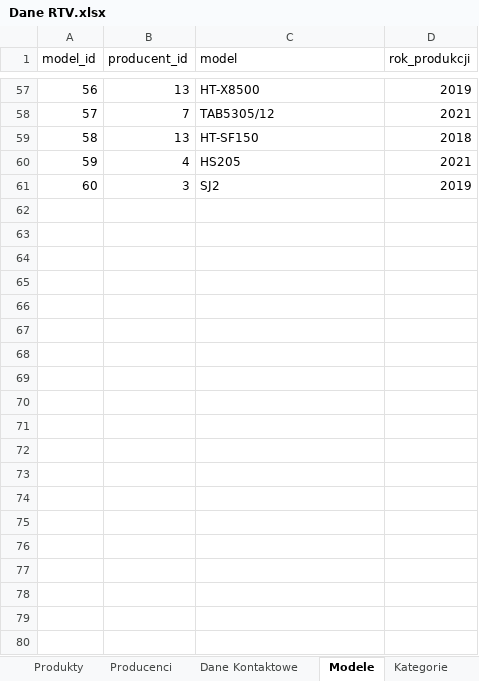
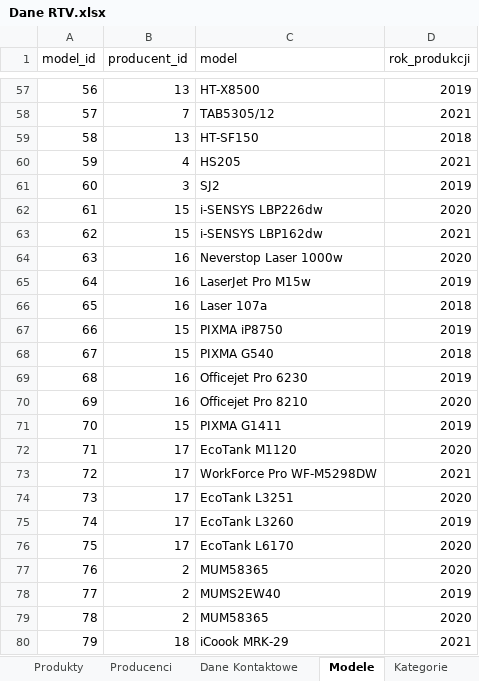
Before and after one commit to WojtekMs/BazaDanychProjekt, an Excel workbook: Dane RTV.xlsx, sheet Modele, drawn as a sheet; only a part is shown, gaps mark what is left out; values as stored, in another font and other column widths than the file's, no borders; the diff covers the shown part only; the diff names each change by its address in the sheet, - before the commit and + after, or states it on an @@ line.

```diff
--- a/Dane RTV.xlsx (sheet Modele)
+++ b/Dane RTV.xlsx (sheet Modele)
+row 62: 61 | 15 | i-SENSYS LBP226dw | 2020
+row 63: 62 | 15 | i-SENSYS LBP162dw | 2021
+row 64: 63 | 16 | Neverstop Laser 1000w | 2020
+row 65: 64 | 16 | LaserJet Pro M15w | 2019
+row 66: 65 | 16 | Laser 107a | 2018
+row 67: 66 | 15 | PIXMA iP8750 | 2019
+row 68: 67 | 15 | PIXMA G540 | 2018
+row 69: 68 | 16 | Officejet Pro 6230 | 2019
+row 70: 69 | 16 | Officejet Pro 8210 | 2020
+row 71: 70 | 15 | PIXMA G1411 | 2019
+row 72: 71 | 17 | EcoTank M1120 | 2020
+row 73: 72 | 17 | WorkForce Pro WF-M5298DW | 2021
+row 74: 73 | 17 | EcoTank L3251 | 2020
+row 75: 74 | 17 | EcoTank L3260 | 2019
+row 76: 75 | 17 | EcoTank L6170 | 2020
+row 77: 76 | 2 | MUM58365 | 2020
+row 78: 77 | 2 | MUMS2EW40 | 2019
+row 79: 78 | 2 | MUM58365 | 2020
+row 80: 79 | 18 | iCoook MRK-29 | 2021
```
Also changed, not shown: 11 added rows elsewhere in this sheet, sheet Produkty, sheet Wymiary, sheet Dane Kontaktowe, sheet Producenci, sheet Kategorie.
